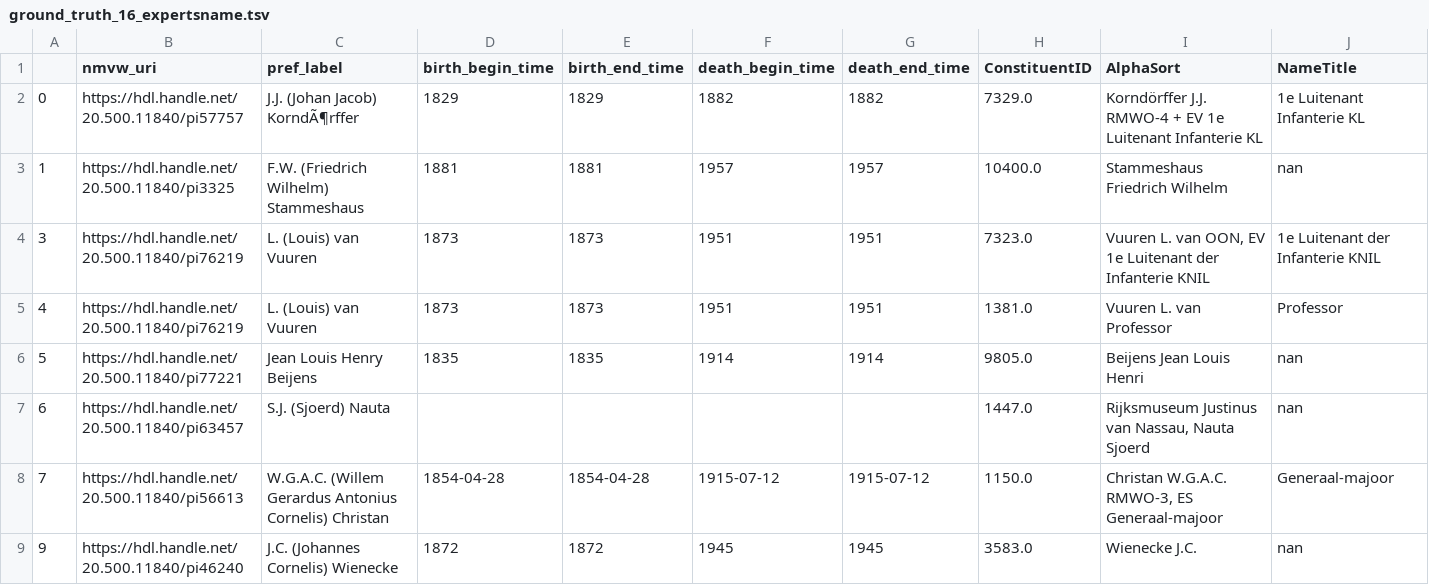
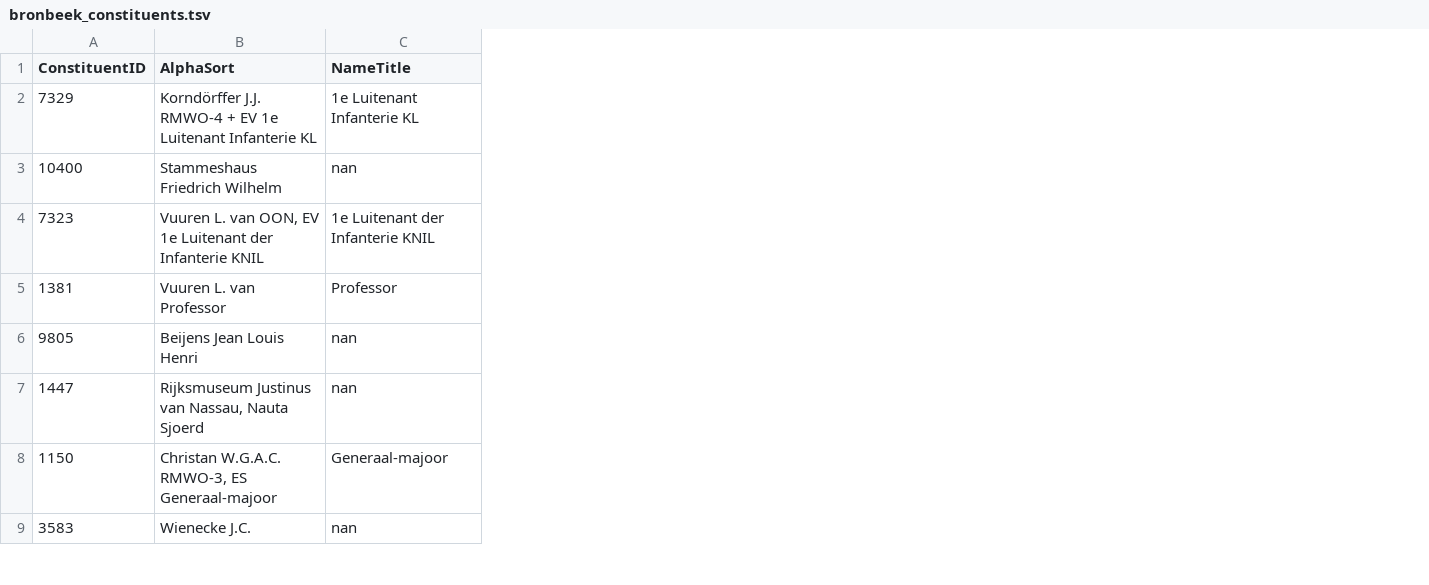
Before and after one commit to Shoilee/dh_entity_linking_v2, a TSV file: workflow/dataDirectory/bronbeek_constituents.tsv (was workflow/dataDirectory/ground_truth_16_expertsname.tsv), drawn as a sheet; only a part is shown; removed rows and columns are numbered as before the commit, all else as after; the diff covers the shown part only; the diff names each change by its address in the sheet, - before the commit and + after, or states it on an @@ line.

Commit message:
delete irrelavant data and add file to convert csv to rdf

```diff
--- a/workflow/dataDirectory/ground_truth_16_expertsname.tsv
+++ b/workflow/dataDirectory/bronbeek_constituents.tsv
-column A, rows 2-9: 0 | 1 | 3 | 4 | 5 | 6 | 7 | 9
-column B (nmvw_uri), rows 2-9: https://hdl.handle.net/20.500.11840/pi57757 | https://hdl.handle.net/20.500.11840/pi3325 | https://hdl.handle.net/20.500.11840/pi76219 | https://hdl.handle.net/20.500.11840/pi76219 | https://hdl.handle.net/20.500.11840/pi77221 | https://hdl.handle.net/20.500.11840/pi63457 | https://hdl.handle.net/20.500.11840/pi56613 | https://hdl.handle.net/20.500.11840/pi46240
-column C (pref_label), rows 2-9: J.J. (Johan Jacob) KorndÃ¶rffer | F.W. (Friedrich Wilhelm) Stammeshaus | L. (Louis) van Vuuren | L. (Louis) van Vuuren | Jean Louis Henry Beijens | S.J. (Sjoerd) Nauta | W.G.A.C. (Willem Gerardus Antonius Cornelis) Christan | J.C. (Johannes Cornelis) Wienecke
-column D (birth_begin_time), rows 2-9: 1829 | 1881 | 1873 | 1873 | 1835 |  | 1854-04-28 | 1872
-column E (birth_end_time), rows 2-9: 1829 | 1881 | 1873 | 1873 | 1835 |  | 1854-04-28 | 1872
-column F (death_begin_time), rows 2-9: 1882 | 1957 | 1951 | 1951 | 1914 |  | 1915-07-12 | 1945
-column G (death_end_time), rows 2-9: 1882 | 1957 | 1951 | 1951 | 1914 |  | 1915-07-12 | 1945
-A2 (ConstituentID): 7329.0
+A2 (ConstituentID): 7329
-A3 (ConstituentID): 10400.0
+A3 (ConstituentID): 10400
-A4 (ConstituentID): 7323.0
+A4 (ConstituentID): 7323
-A5 (ConstituentID): 1381.0
+A5 (ConstituentID): 1381
-A6 (ConstituentID): 9805.0
+A6 (ConstituentID): 9805
-A7 (ConstituentID): 1447.0
+A7 (ConstituentID): 1447
-A8 (ConstituentID): 1150.0
+A8 (ConstituentID): 1150
-A9 (ConstituentID): 3583.0
+A9 (ConstituentID): 3583
```
Also changed, not shown: 7 edited cells elsewhere in this file, 38 other files.
